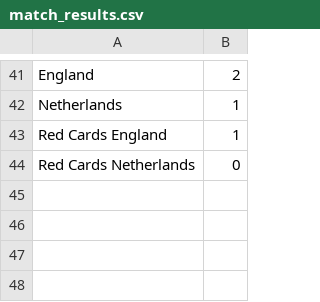
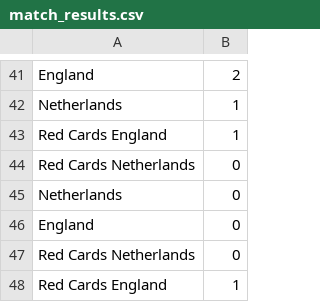
Before and after one commit to seantiz/football-text-matchengine, a CSV file: enginetest/match_results.csv, drawn as a sheet; only a part is shown, gaps mark what is left out; the diff names each change by its address in the sheet, - before the commit and + after, or states it on an @@ line.

```diff
--- a/enginetest/match_results.csv
+++ b/enginetest/match_results.csv
+row 45: Netherlands | 0
+row 46: England | 0
+row 47: Red Cards Netherlands | 0
+row 48: Red Cards England | 1
```
Also changed, not shown: 1 other file.
